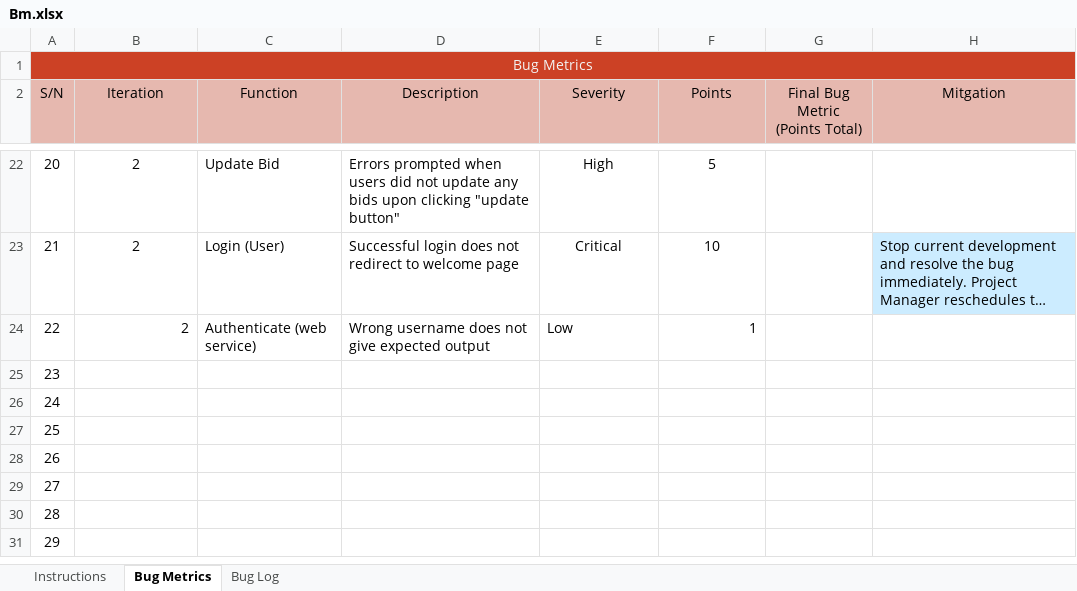
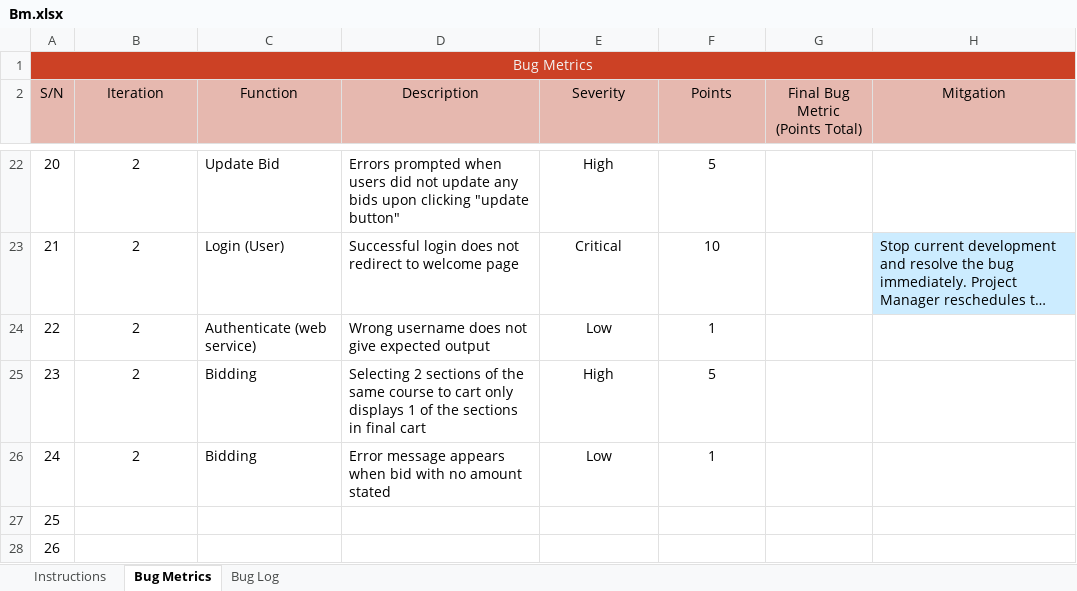
Before and after one commit to xbloh/Online-Course-Bidding-System-, an Excel workbook: metrics/Bm.xlsx, sheet Bug Metrics, drawn as a sheet; only a part is shown, gaps mark what is left out; the shorter side is filled out with more unchanged rows; long unchanged cells end in …; values as stored, in another font and other column widths than the file's, no borders; conditional formats not drawn; the diff names each change by its address in the sheet, - before the commit and + after, or states it on an @@ line.

```diff
--- a/metrics/Bm.xlsx (sheet Bug Metrics)
+++ b/metrics/Bm.xlsx (sheet Bug Metrics)
-B24 alignment: right
+B24 alignment: center
-E24 alignment: left
+E24 alignment: center
-F24 alignment: right
+F24 alignment: center
-B25:B26 (Iteration): (empty)
+B25:B26 (Iteration): 2
-C25:C26 (Function): (empty)
+C25:C26 (Function): Bidding
-D25 (Description): (empty)
+D25 (Description): Selecting 2 sections of the same course to cart only displays 1 of the sections in final cart
-E25 (Severity): (empty)
+E25 (Severity): High
-F25 (Points): (empty)
+F25 (Points): 5
-D26 (Description): (empty)
+D26 (Description): Error message appears when bid with no amount stated
-E26 (Severity): (empty)
+E26 (Severity): Low
-F26 (Points): (empty)
+F26 (Points): 1
```
Also changed, not shown: sheet Bug Log.
